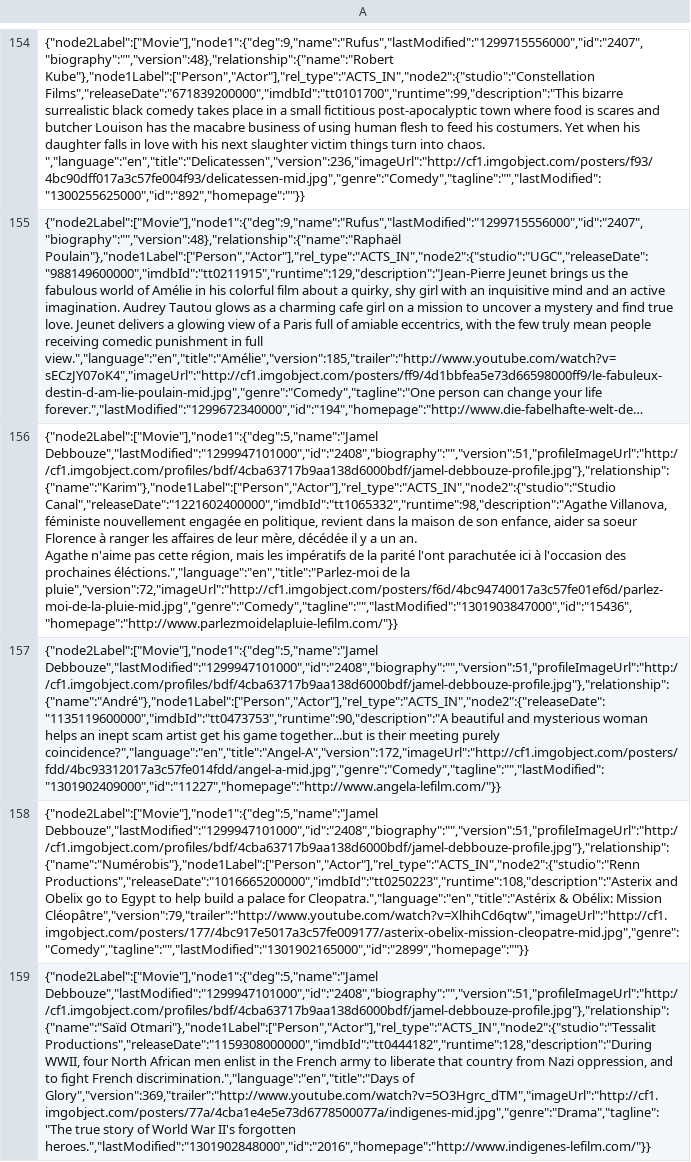
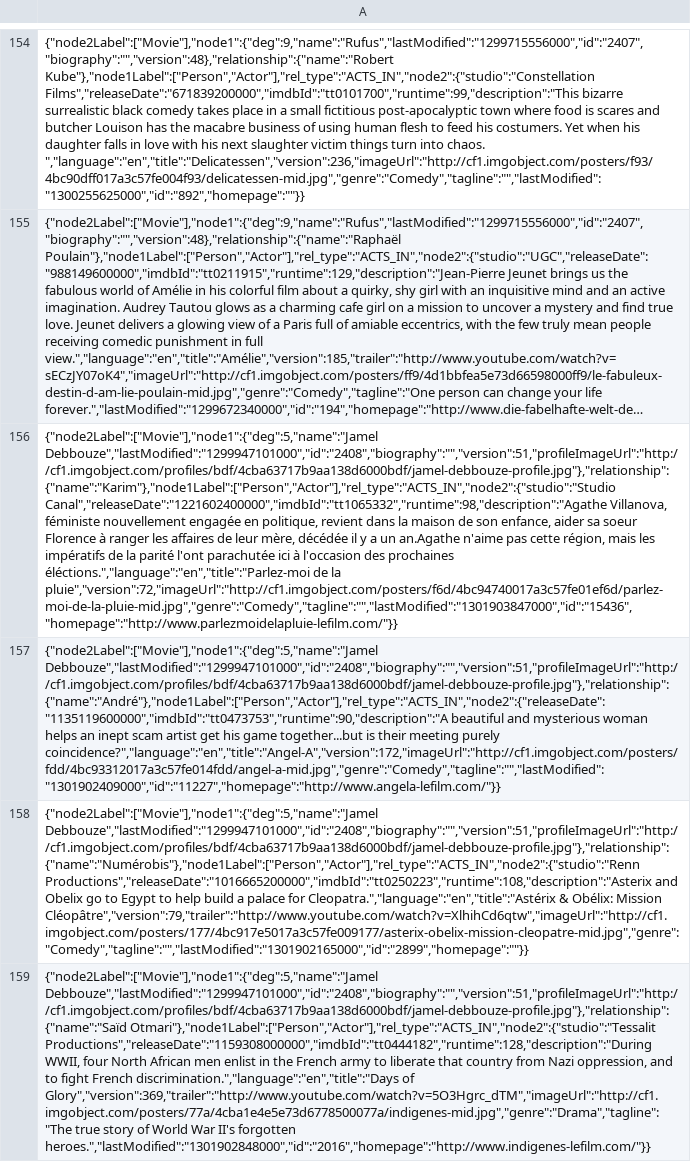
Before and after one commit to pwwpche/CSE291-Graph-Database, a CSV file: sample.csv, drawn as a sheet; only a part is shown, gaps mark what is left out; long unchanged cells end in …; ↵ is a line break in a cell; the diff names each change by its address in the sheet, - before the commit and + after, or states it on an @@ line.

```diff
--- a/sample.csv
+++ b/sample.csv
-A156: …a un an. ↵ Agathe n'aime pas…
+A156: …a un an.Agathe n'aime pas…
```
Also changed, not shown: 49 other files.
